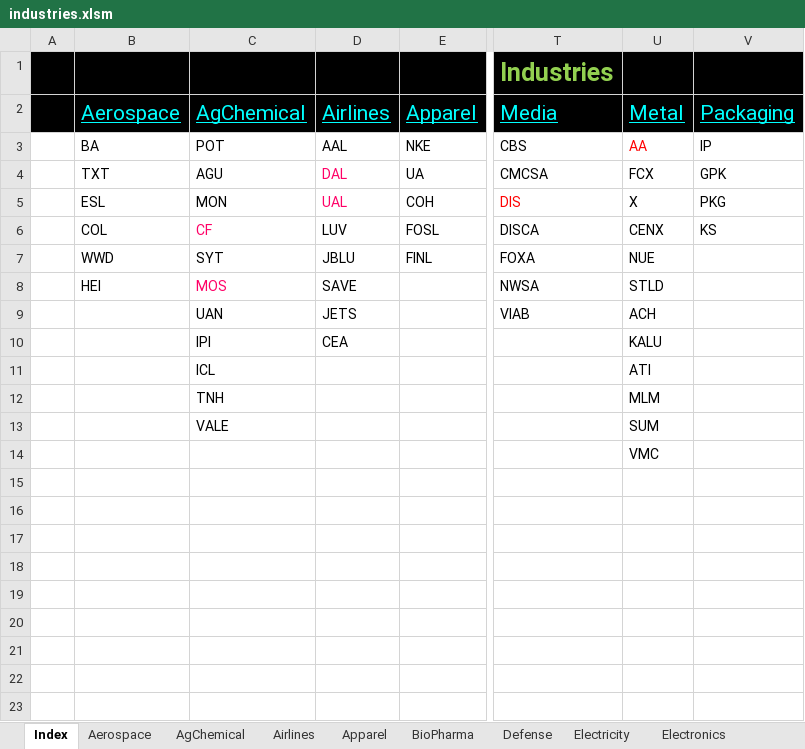
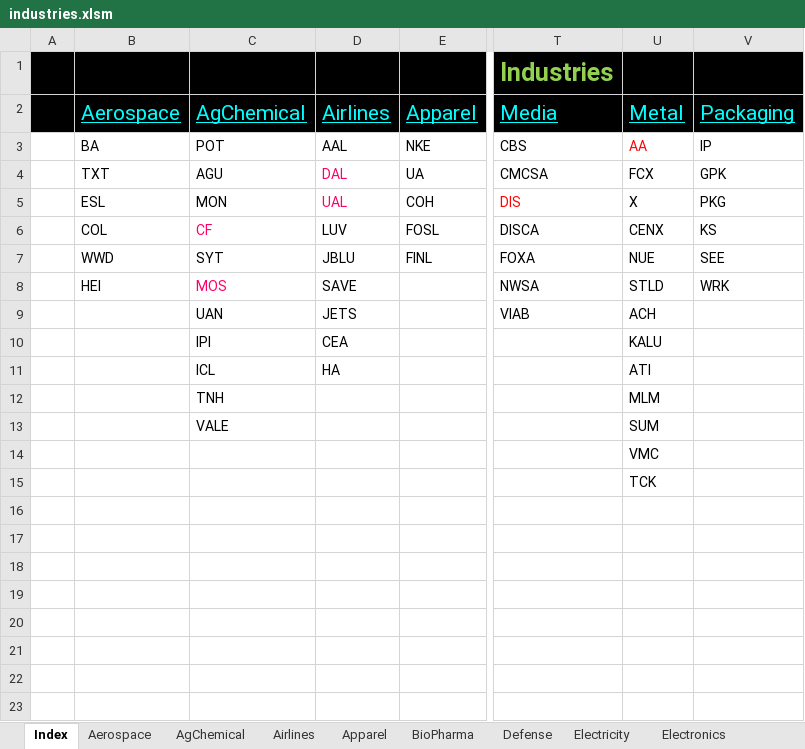
Before and after one commit to minqiang/GP, an Excel workbook: industries.xlsm, sheet Index, drawn as a sheet; only a part is shown, gaps mark what is left out; values as stored, in another font and other column widths than the file's, no borders; the diff names each change by its address in the sheet, - before the commit and + after, or states it on an @@ line.

```diff
--- a/industries.xlsm (sheet Index)
+++ b/industries.xlsm (sheet Index)
-V7: (empty)
+V7: SEE
-V8: (empty)
+V8: WRK
-D11: (empty)
+D11: HA
-U15: (empty)
+U15: TCK
```
Also changed, not shown: sheet Metal, sheet Airlines, sheet Aerospace, sheet Packaging, charts or pictures, 1 other file.
